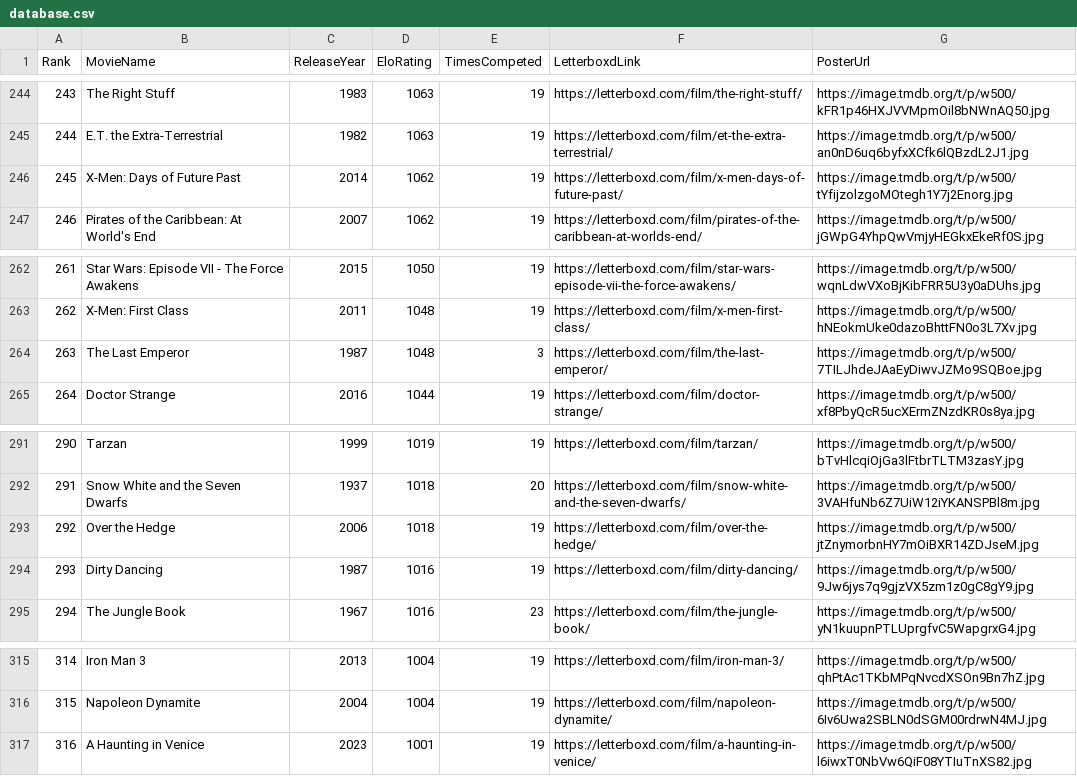
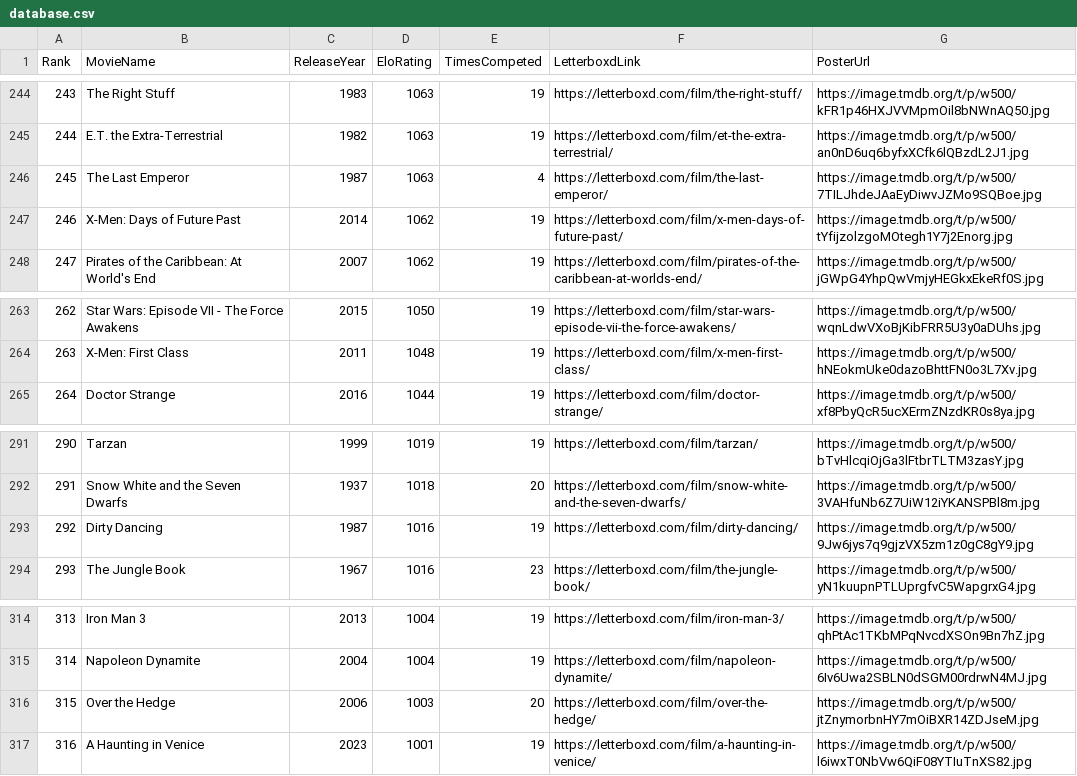
Before and after one commit to TheEverythingologist/MovieRankingWebsite, a CSV file: src/data/database.csv, drawn as a sheet; only a part is shown, gaps mark what is left out; removed rows and columns are numbered as before the commit, all else as after; the diff names each change by its address in the sheet, - before the commit and + after, or states it on an @@ line.

Commit message:
Update rankings: The Last Emperor beat Over the Hedge

```diff
--- a/src/data/database.csv
+++ b/src/data/database.csv
+row 246: 245 | The Last Emperor | 1987 | 1063 | 4 | https://letterboxd.com/film/the-last-emperor/ | https://image.tmdb.org/t/p/w500/7TILJhdeJAaEyDiwvJZMo9SQBoe.jpg
@@ column A (Rank) renumbered between rows 247 and 315 @@
-row 264: 263 | The Last Emperor | 1987 | 1048 | 3 | https://letterboxd.com/film/the-last-emperor/ | https://image.tmdb.org/t/p/w500/7TILJhdeJAaEyDiwvJZMo9SQBoe.jpg
-row 293: 292 | Over the Hedge | 2006 | 1018 | 19 | https://letterboxd.com/film/over-the-hedge/ | https://image.tmdb.org/t/p/w500/jtZnymorbnHY7mOiBXR14ZDJseM.jpg
+row 316: 315 | Over the Hedge | 2006 | 1003 | 20 | https://letterboxd.com/film/over-the-hedge/ | https://image.tmdb.org/t/p/w500/jtZnymorbnHY7mOiBXR14ZDJseM.jpg
```
